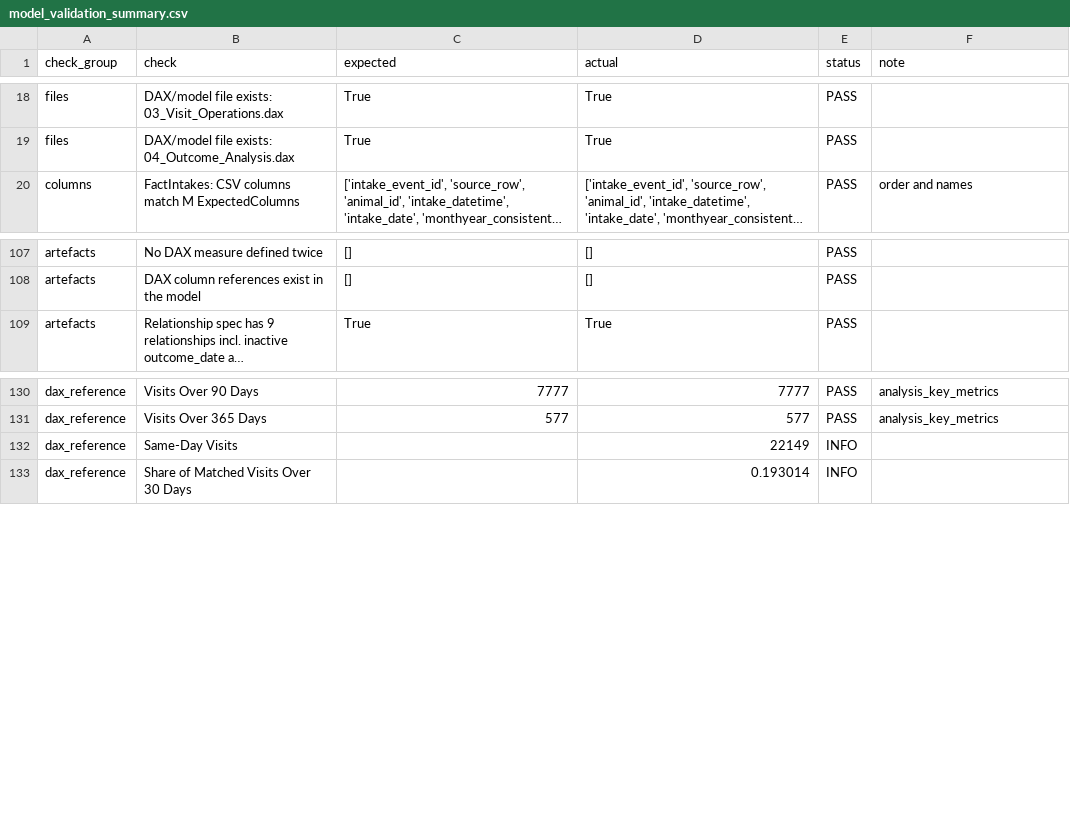
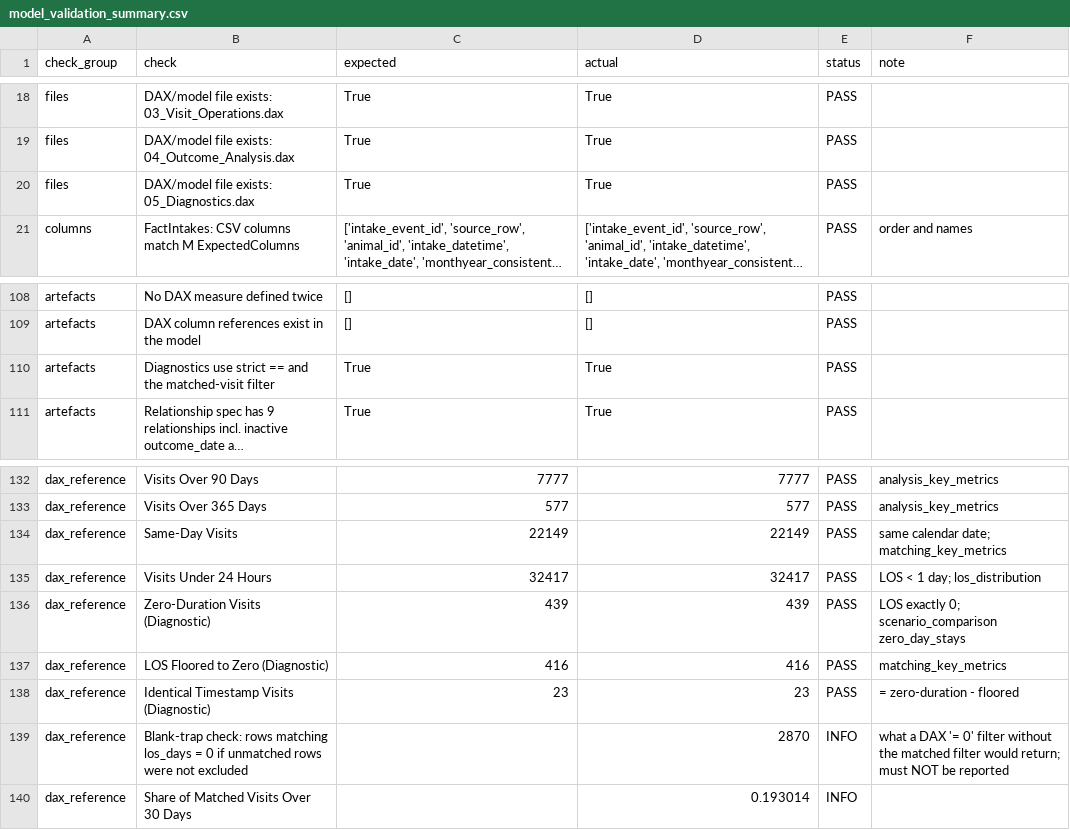
Before and after one commit to suyash-gore/Austin_Animal_Center_Analytics, a CSV file: outputs/powerbi/model_validation_summary.csv, drawn as a sheet; only a part is shown, gaps mark what is left out; long unchanged cells end in …; addresses are those after the commit; the diff names each change by its address in the sheet, - before the commit and + after, or states it on an @@ line.

```diff
--- a/outputs/powerbi/model_validation_summary.csv
+++ b/outputs/powerbi/model_validation_summary.csv
+row 20: files | DAX/model file exists: 05_Diagnostics.dax | True | True | PASS
+row 110: artefacts | Diagnostics use strict == and the matched-visit filter | True | True | PASS
-C134 (expected): (empty)
+C134 (expected): 22149
-E134 (status): INFO
+E134 (status): PASS
-F134 (note): (empty)
+F134 (note): same calendar date; matching_key_metrics
+row 135: dax_reference | Visits Under 24 Hours | 32417 | 32417 | PASS | LOS < 1 day; los_distribution
+row 136: dax_reference | Zero-Duration Visits (Diagnostic) | 439 | 439 | PASS | LOS exactly 0; scenario_comparison zero_day_stays
+row 137: dax_reference | LOS Floored to Zero (Diagnostic) | 416 | 416 | PASS | matching_key_metrics
+row 138: dax_reference | Identical Timestamp Visits (Diagnostic) | 23 | 23 | PASS | = zero-duration - floored
+row 139: dax_reference | Blank-trap check: rows matching los_days = 0 if unmatched rows were not excluded |  | 2870 | INFO | what a DAX '= 0' filter without the matched filter would return; must NOT be reported
```
Also changed, not shown: 6 other files.
